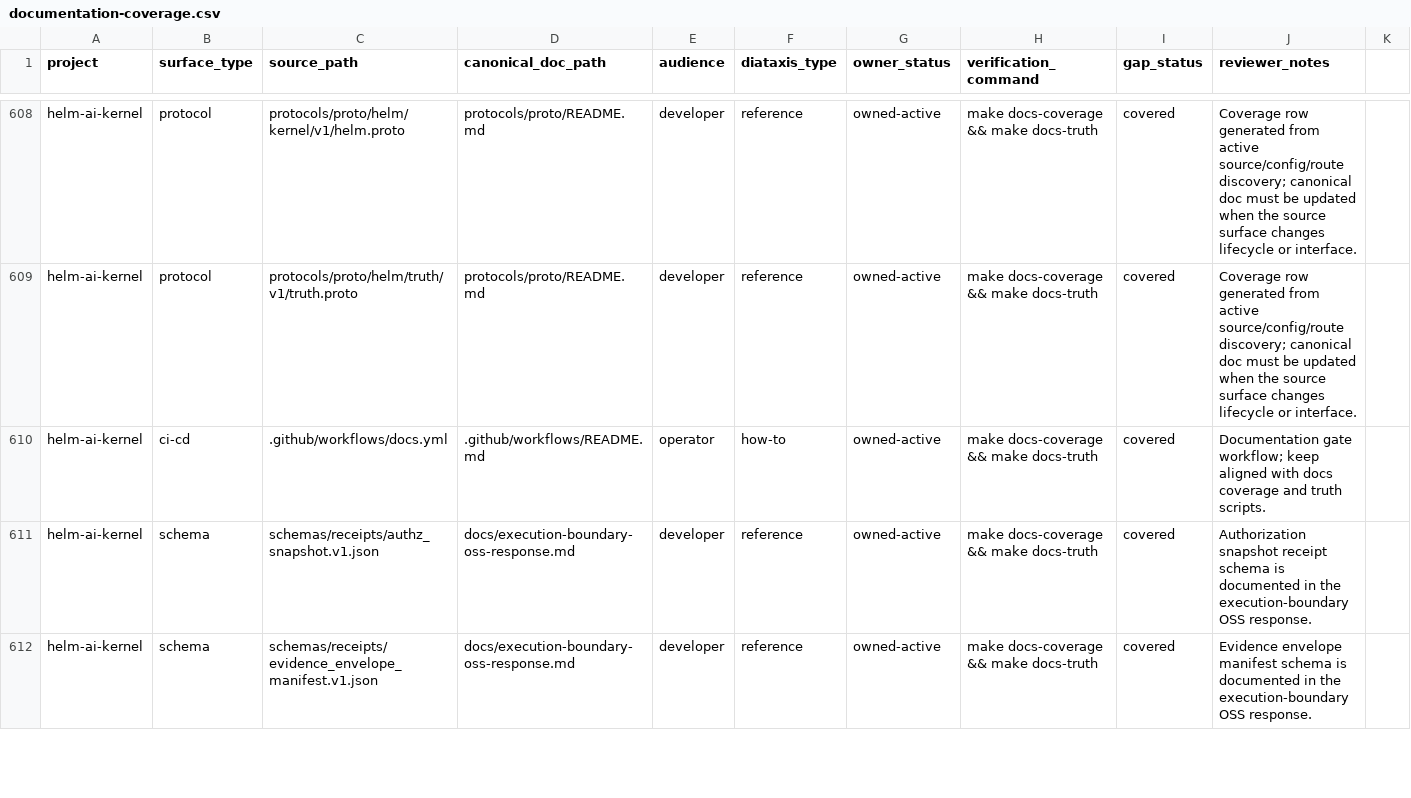
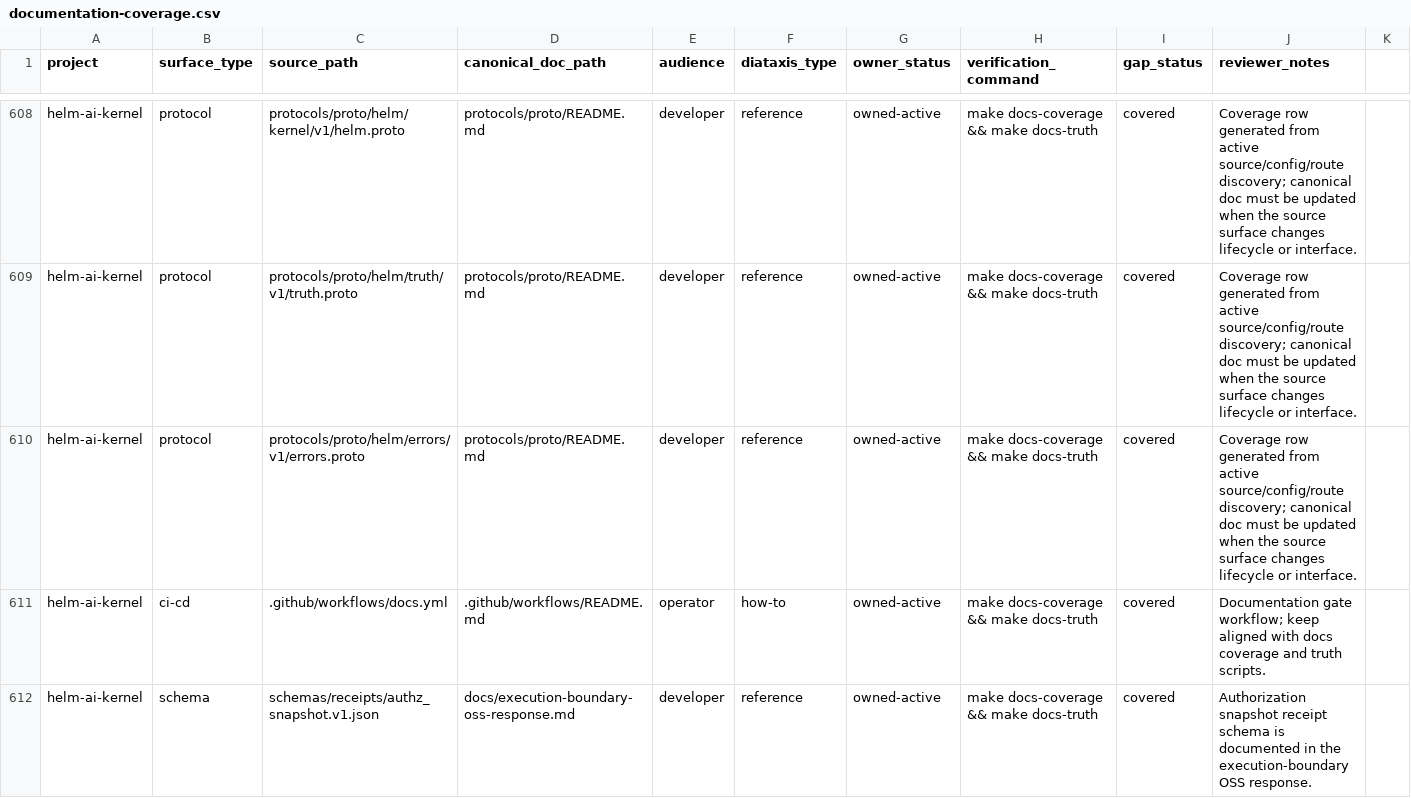
Before and after one commit to Mindburn-Labs/helm-ai-kernel, a CSV file: docs/documentation-coverage.csv, drawn as a sheet; only a part is shown, gaps mark what is left out; the shorter side is filled out with more unchanged rows; rows hold the shown columns only; the diff names each change by its address in the sheet, - before the commit and + after, or states it on an @@ line.

```diff
--- a/docs/documentation-coverage.csv
+++ b/docs/documentation-coverage.csv
+row 610: helm-ai-kernel | protocol | protocols/proto/helm/errors/v1/errors.proto | protocols/proto/README.md | developer | reference | owned-active | make docs-coverage && make docs-truth | covered | Coverage row generated from active source/config/route discovery; canonical doc must be updated when the source surface changes lifecycle or interface.
```
Also changed, not shown: 42 other files.
